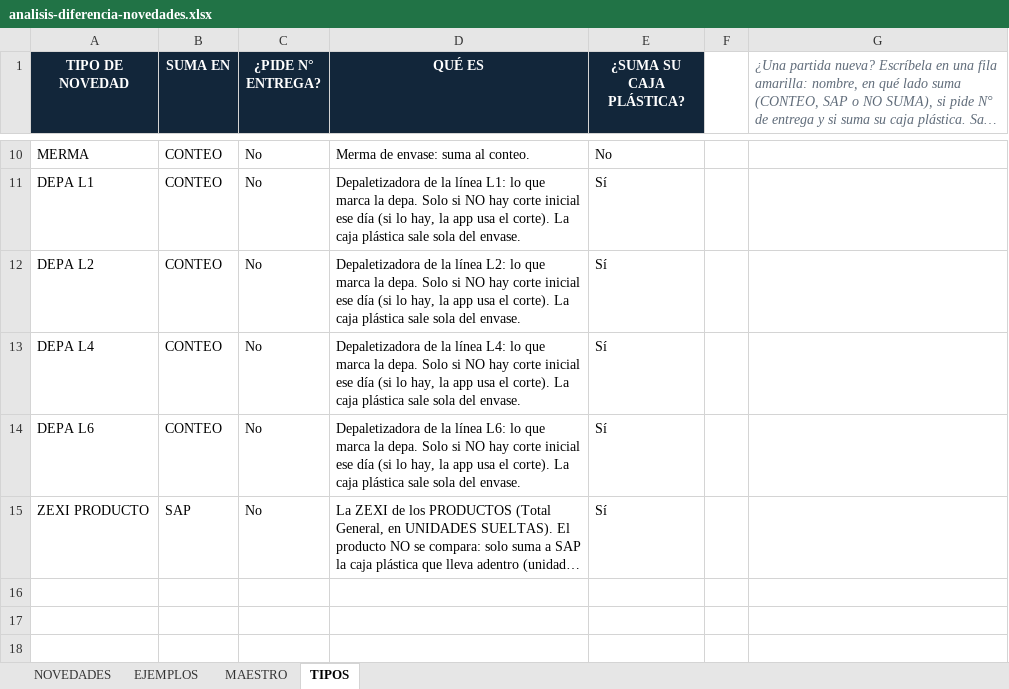
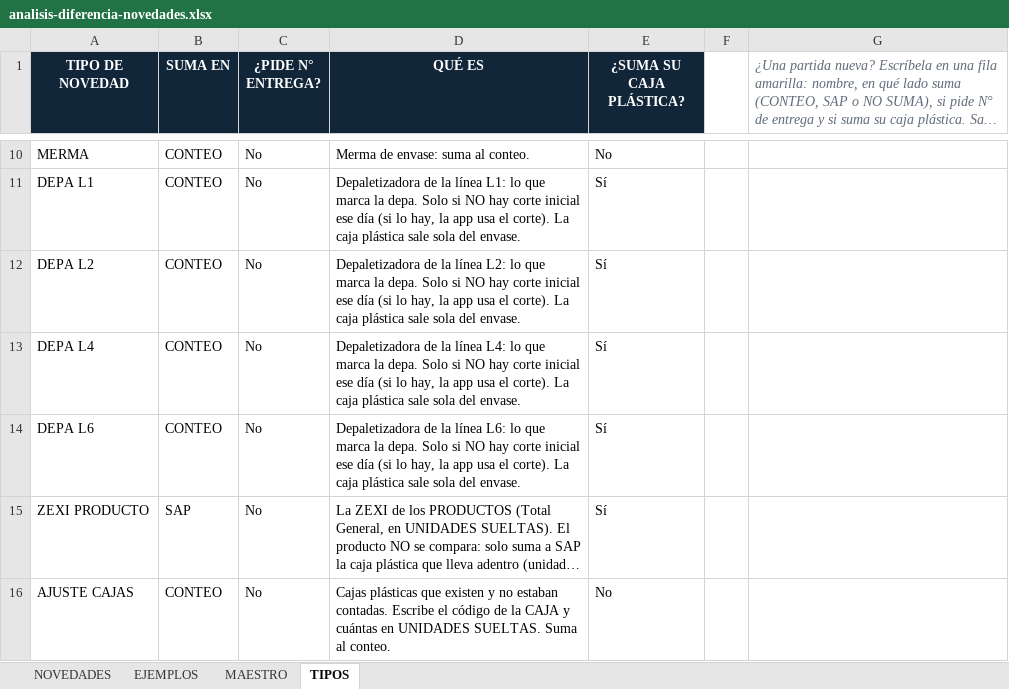
Before and after one commit to CentroDistribucion38/CD_CONTROL-, an Excel workbook: public/plantillas/analisis-diferencia-novedades.xlsx, sheet TIPOS, drawn as a sheet; only a part is shown, gaps mark what is left out; long unchanged cells end in …; values as stored, in another font and other column widths than the file's, no borders; the diff names each change by its address in the sheet, - before the commit and + after, or states it on an @@ line.

```diff
--- a/public/plantillas/analisis-diferencia-novedades.xlsx (sheet TIPOS)
+++ b/public/plantillas/analisis-diferencia-novedades.xlsx (sheet TIPOS)
+row 16: AJUSTE CAJAS | CONTEO | No | Cajas plásticas que existen y no estaban contadas. Escribe el código de la CAJA y cuántas en UNIDADES SUELTAS. Suma al conteo. | No
```
Also changed, not shown: sheet NOVEDADES, 1 other file.
